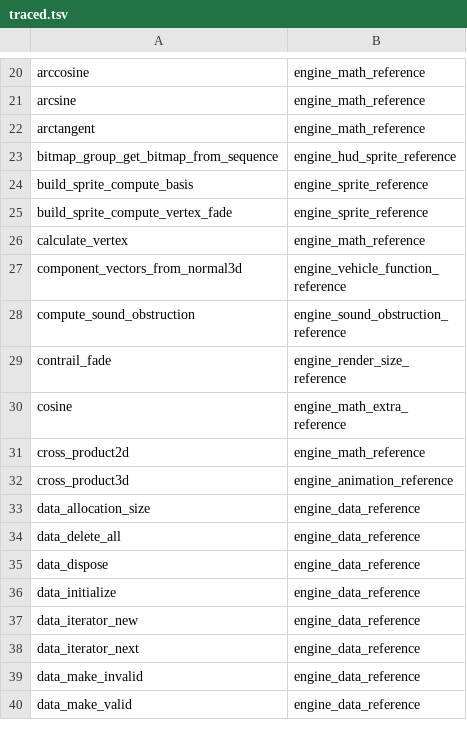
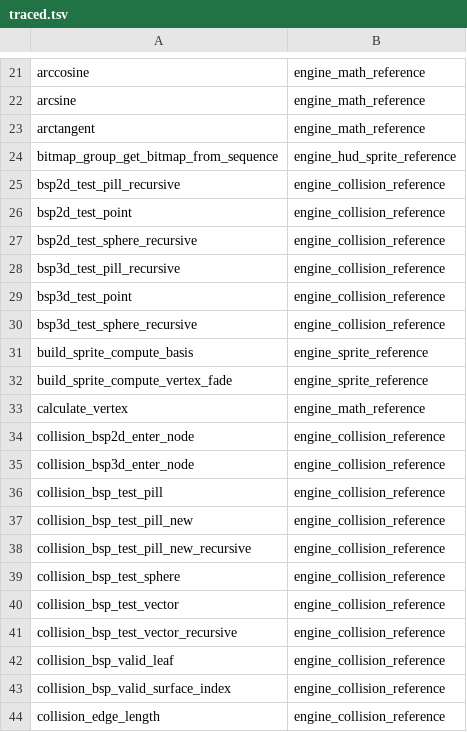
Before and after one commit to PardusEidolon/OpenCE, a TSV file: engine/census/traced.tsv, drawn as a sheet; only a part is shown, gaps mark what is left out; the shorter side is filled out with more unchanged rows; the diff covers the shown part only.

```diff
--- a/engine/census/traced.tsv
+++ b/engine/census/traced.tsv
@@ -23,2 +24,8 @@ arctangent	engine_math_reference
 bitmap_group_get_bitmap_from_sequence	engine_hud_sprite_reference
+bsp2d_test_pill_recursive	engine_collision_reference
+bsp2d_test_point	engine_collision_reference
+bsp2d_test_sphere_recursive	engine_collision_reference
+bsp3d_test_pill_recursive	engine_collision_reference
+bsp3d_test_point	engine_collision_reference
+bsp3d_test_sphere_recursive	engine_collision_reference
 build_sprite_compute_basis	engine_sprite_reference
@@ -26 +33,12 @@ build_sprite_compute_vertex_fade	engine_sprite_reference
 calculate_vertex	engine_math_reference
+collision_bsp2d_enter_node	engine_collision_reference
+collision_bsp3d_enter_node	engine_collision_reference
+collision_bsp_test_pill	engine_collision_reference
+collision_bsp_test_pill_new	engine_collision_reference
+collision_bsp_test_pill_new_recursive	engine_collision_reference
+collision_bsp_test_sphere	engine_collision_reference
+collision_bsp_test_vector	engine_collision_reference
+collision_bsp_test_vector_recursive	engine_collision_reference
+collision_bsp_valid_leaf	engine_collision_reference
+collision_bsp_valid_surface_index	engine_collision_reference
+collision_edge_length	engine_collision_reference
```
Also changed, not shown: 22 added rows elsewhere in this file, engine/census/ratchet.tsv, 9 other files.
